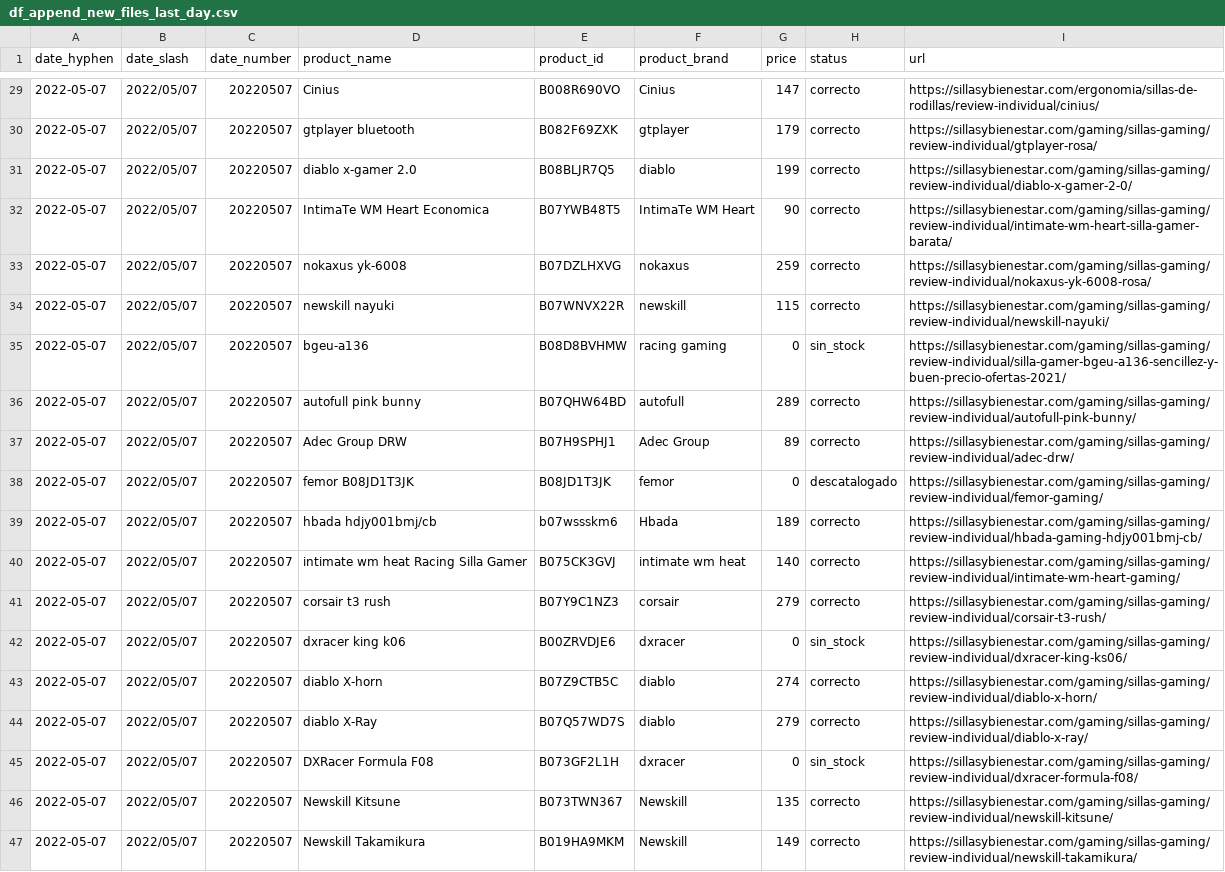
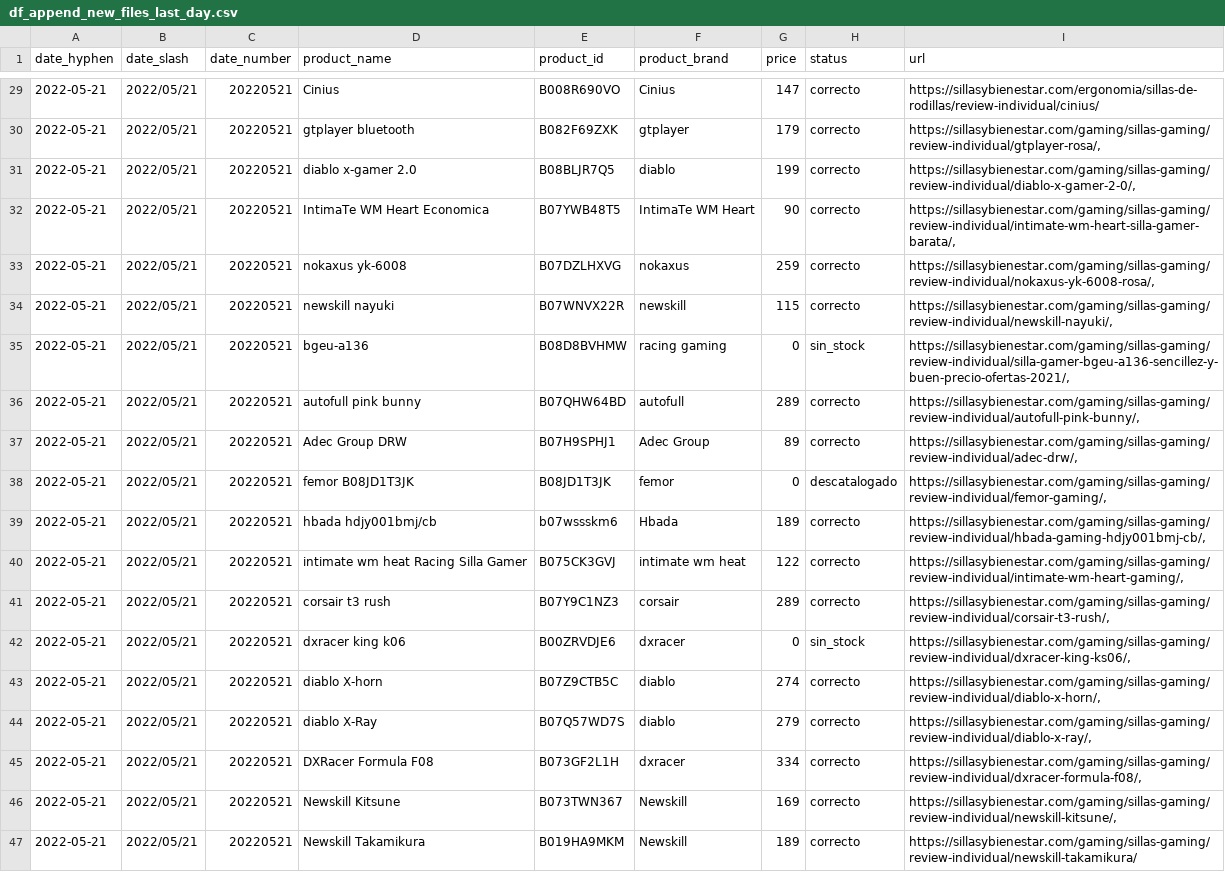
Before and after one commit to alvaro-saez/business_afi, a CSV file: files/df_append_new_files_last_day.csv, drawn as a sheet; only a part is shown, gaps mark what is left out; the diff covers the shown part only; the diff names each change by its address in the sheet, - before the commit and + after, or states it on an @@ line.

```diff
--- a/files/df_append_new_files_last_day.csv
+++ b/files/df_append_new_files_last_day.csv
-A29:A47 (date_hyphen): 2022-05-07
+A29:A47 (date_hyphen): 2022-05-21
-B29:B47 (date_slash): 2022/05/07
+B29:B47 (date_slash): 2022/05/21
-C29:C47 (date_number): 20220507
+C29:C47 (date_number): 20220521
-I30 (url): https://sillasybienestar.com/gaming/sillas-gaming/review-individual/gtplayer-rosa/
+I30 (url): https://sillasybienestar.com/gaming/sillas-gaming/review-individual/gtplayer-rosa/,
-I31 (url): https://sillasybienestar.com/gaming/sillas-gaming/review-individual/diablo-x-gamer-2-0/
+I31 (url): https://sillasybienestar.com/gaming/sillas-gaming/review-individual/diablo-x-gamer-2-0/,
-I32 (url): https://sillasybienestar.com/gaming/sillas-gaming/review-individual/intimate-wm-heart-silla-gamer-barata/
+I32 (url): https://sillasybienestar.com/gaming/sillas-gaming/review-individual/intimate-wm-heart-silla-gamer-barata/,
-I33 (url): https://sillasybienestar.com/gaming/sillas-gaming/review-individual/nokaxus-yk-6008-rosa/
+I33 (url): https://sillasybienestar.com/gaming/sillas-gaming/review-individual/nokaxus-yk-6008-rosa/,
-I34 (url): https://sillasybienestar.com/gaming/sillas-gaming/review-individual/newskill-nayuki/
+I34 (url): https://sillasybienestar.com/gaming/sillas-gaming/review-individual/newskill-nayuki/,
-I35 (url): https://sillasybienestar.com/gaming/sillas-gaming/review-individual/silla-gamer-bgeu-a136-sencillez-y-buen-precio-ofertas-2021/
+I35 (url): https://sillasybienestar.com/gaming/sillas-gaming/review-individual/silla-gamer-bgeu-a136-sencillez-y-buen-precio-ofertas-2021/,
-I36 (url): https://sillasybienestar.com/gaming/sillas-gaming/review-individual/autofull-pink-bunny/
+I36 (url): https://sillasybienestar.com/gaming/sillas-gaming/review-individual/autofull-pink-bunny/,
-I37 (url): https://sillasybienestar.com/gaming/sillas-gaming/review-individual/adec-drw/
+I37 (url): https://sillasybienestar.com/gaming/sillas-gaming/review-individual/adec-drw/,
-I38 (url): https://sillasybienestar.com/gaming/sillas-gaming/review-individual/femor-gaming/
+I38 (url): https://sillasybienestar.com/gaming/sillas-gaming/review-individual/femor-gaming/,
-I39 (url): https://sillasybienestar.com/gaming/sillas-gaming/review-individual/hbada-gaming-hdjy001bmj-cb/
+I39 (url): https://sillasybienestar.com/gaming/sillas-gaming/review-individual/hbada-gaming-hdjy001bmj-cb/,
-G40 (price): 140
+G40 (price): 122
-I40 (url): https://sillasybienestar.com/gaming/sillas-gaming/review-individual/intimate-wm-heart-gaming/
+I40 (url): https://sillasybienestar.com/gaming/sillas-gaming/review-individual/intimate-wm-heart-gaming/,
-G41 (price): 279
+G41 (price): 289
-I41 (url): https://sillasybienestar.com/gaming/sillas-gaming/review-individual/corsair-t3-rush/
+I41 (url): https://sillasybienestar.com/gaming/sillas-gaming/review-individual/corsair-t3-rush/,
-I42 (url): https://sillasybienestar.com/gaming/sillas-gaming/review-individual/dxracer-king-ks06/
+I42 (url): https://sillasybienestar.com/gaming/sillas-gaming/review-individual/dxracer-king-ks06/,
-I43 (url): https://sillasybienestar.com/gaming/sillas-gaming/review-individual/diablo-x-horn/
+I43 (url): https://sillasybienestar.com/gaming/sillas-gaming/review-individual/diablo-x-horn/,
-I44 (url): https://sillasybienestar.com/gaming/sillas-gaming/review-individual/diablo-x-ray/
+I44 (url): https://sillasybienestar.com/gaming/sillas-gaming/review-individual/diablo-x-ray/,
-G45 (price): 0
+G45 (price): 334
-H45 (status): sin_stock
+H45 (status): correcto
-I45 (url): https://sillasybienestar.com/gaming/sillas-gaming/review-individual/dxracer-formula-f08/
+I45 (url): https://sillasybienestar.com/gaming/sillas-gaming/review-individual/dxracer-formula-f08/,
-G46 (price): 135
+G46 (price): 169
-I46 (url): https://sillasybienestar.com/gaming/sillas-gaming/review-individual/newskill-kitsune/
+I46 (url): https://sillasybienestar.com/gaming/sillas-gaming/review-individual/newskill-kitsune/,
-G47 (price): 149
+G47 (price): 189
```
Also changed, not shown: 99 edited cells elsewhere in this file, files/out_of_stock_last_day.csv, 3 other files.
